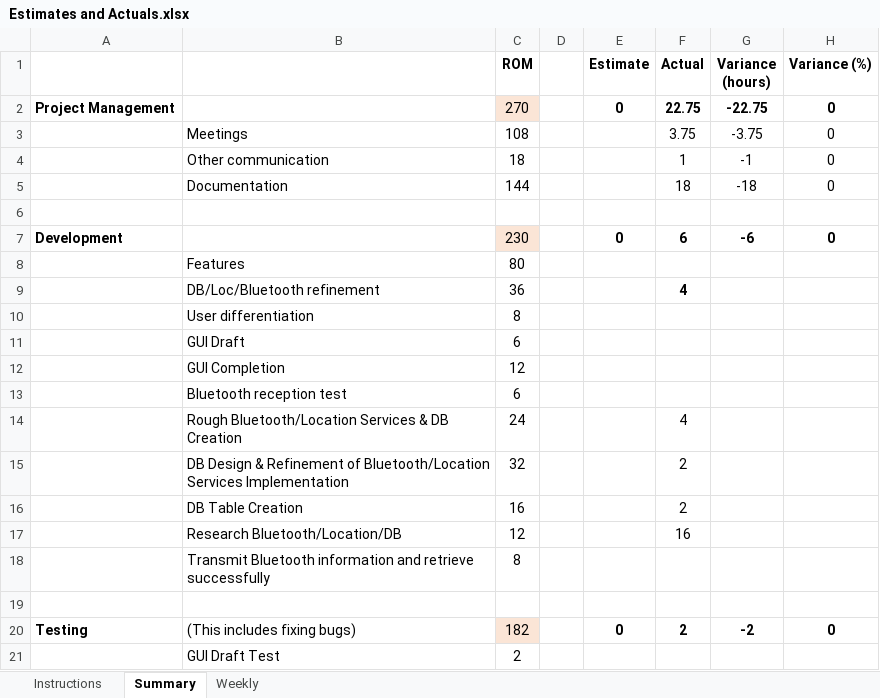
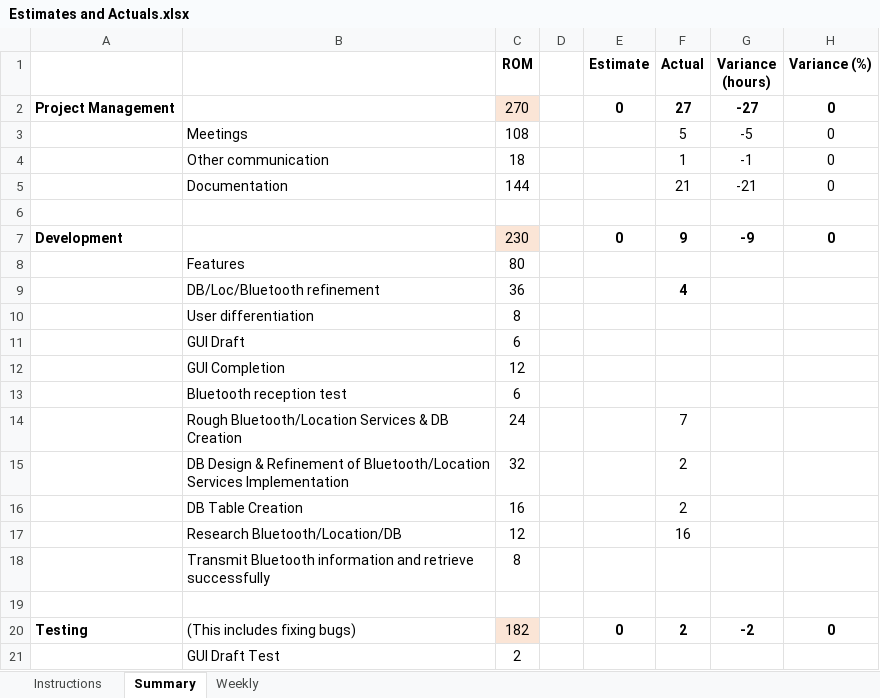
Before and after one commit to HarmanM/SuperPoints, an Excel workbook: Estimates and Actuals.xlsx, sheet Summary, drawn as a sheet; only a part is shown; values as stored, in another font and other column widths than the file's, no borders; the diff names each change by its address in the sheet, - before the commit and + after, or states it on an @@ line.

```diff
--- a/Estimates and Actuals.xlsx (sheet Summary)
+++ b/Estimates and Actuals.xlsx (sheet Summary)
-F2 (Actual): 22.75
+F2 (Actual): 27
-G2 (Variance (hours)): -22.75
+G2 (Variance (hours)): -27
-F3 (Actual): 3.75
+F3 (Actual): 5
-G3 (Variance (hours)): -3.75
+G3 (Variance (hours)): -5
-F5 (Actual): 18
+F5 (Actual): 21
-G5 (Variance (hours)): -18
+G5 (Variance (hours)): -21
-F7 (Actual): 6
+F7 (Actual): 9
-G7 (Variance (hours)): -6
+G7 (Variance (hours)): -9
-F14 (Actual): 4
+F14 (Actual): 7
```
Also changed, not shown: sheet Weekly, 1 other file.
